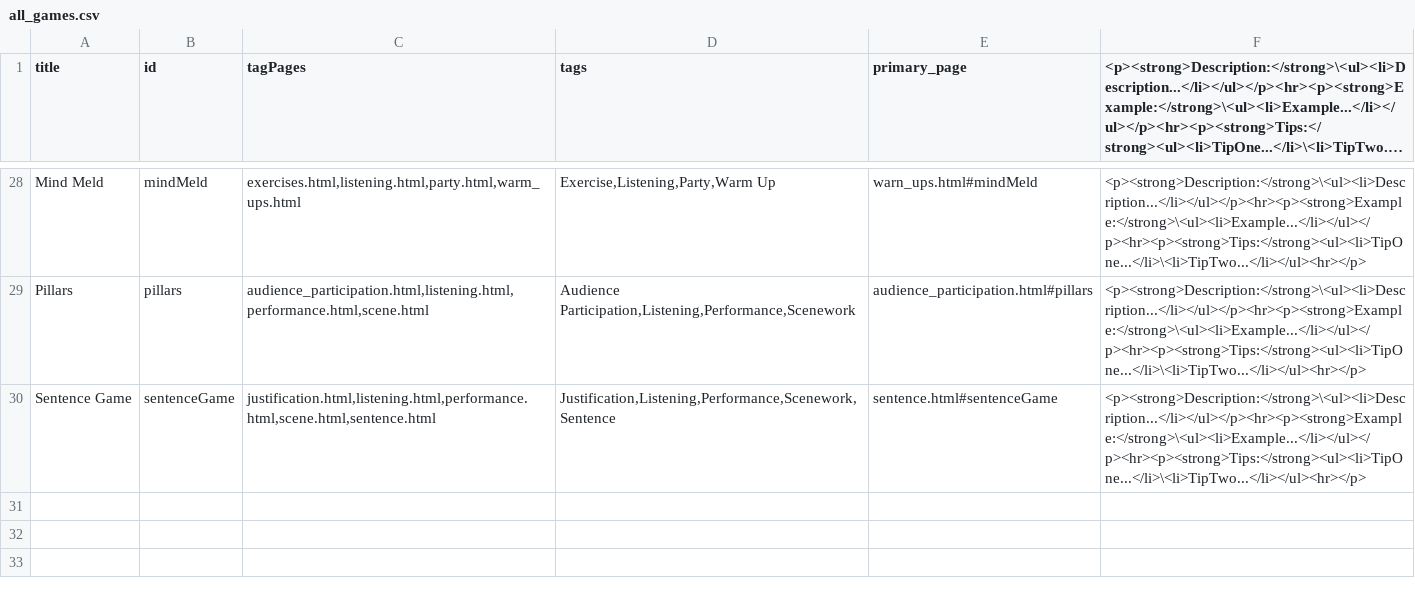
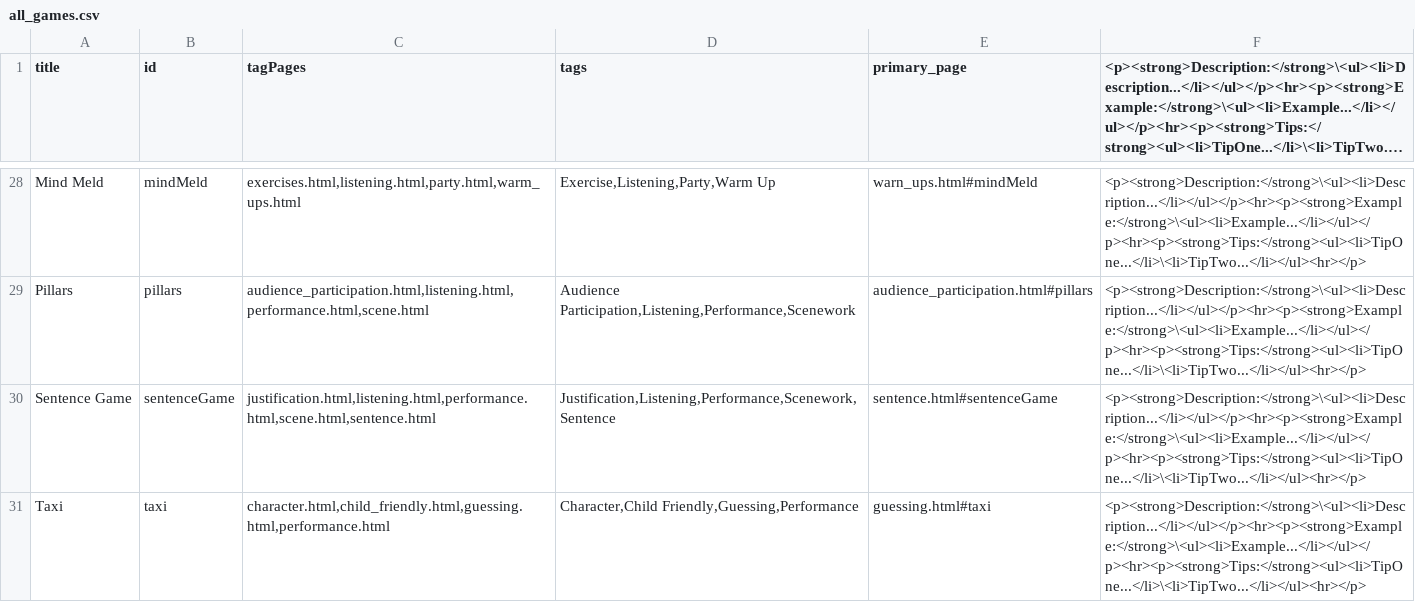
Before and after one commit to HenBarper/Improvitorium, a CSV file: data/all_games.csv, drawn as a sheet; only a part is shown, gaps mark what is left out; long unchanged cells end in ….

```diff
--- a/data/all_games.csv
+++ b/data/all_games.csv
@@ -30 +30,2 @@ Pillars,pillars,"audience_participation.html,listening.html,performance.html,sce
 Sentence Game,sentenceGame,"justification.html,listening.html,performance.html,scene.html,sentence.html","Justification,Listening,Performance,Scenework,Sentence",sentence.html#sentenceGame,"<p><strong>Description:</strong>\<ul><li>Description...</li></ul></p><hr><p><strong>Example:</strong>\<ul><li>Example...</li></ul></p><hr><p><strong>Tips:</strong><ul><li>TipOne...</li>\<li>TipTwo...</li></ul><hr></p>"
+Taxi,taxi,"character.html,child_friendly.html,guessing.html,performance.html","Character,Child Friendly,Guessing,Performance",guessing.html#taxi,"<p><strong>Description:</strong>\<ul><li>Description...</li></ul></p><hr><p><strong>Example:</strong>\<ul><li>Example...</li></ul></p><hr><p><strong>Tips:</strong><ul><li>TipOne...</li>\<li>TipTwo...</li></ul><hr></p>"
```
Also changed, not shown: data/data.csv, data/not_added.csv, 20 other files.
